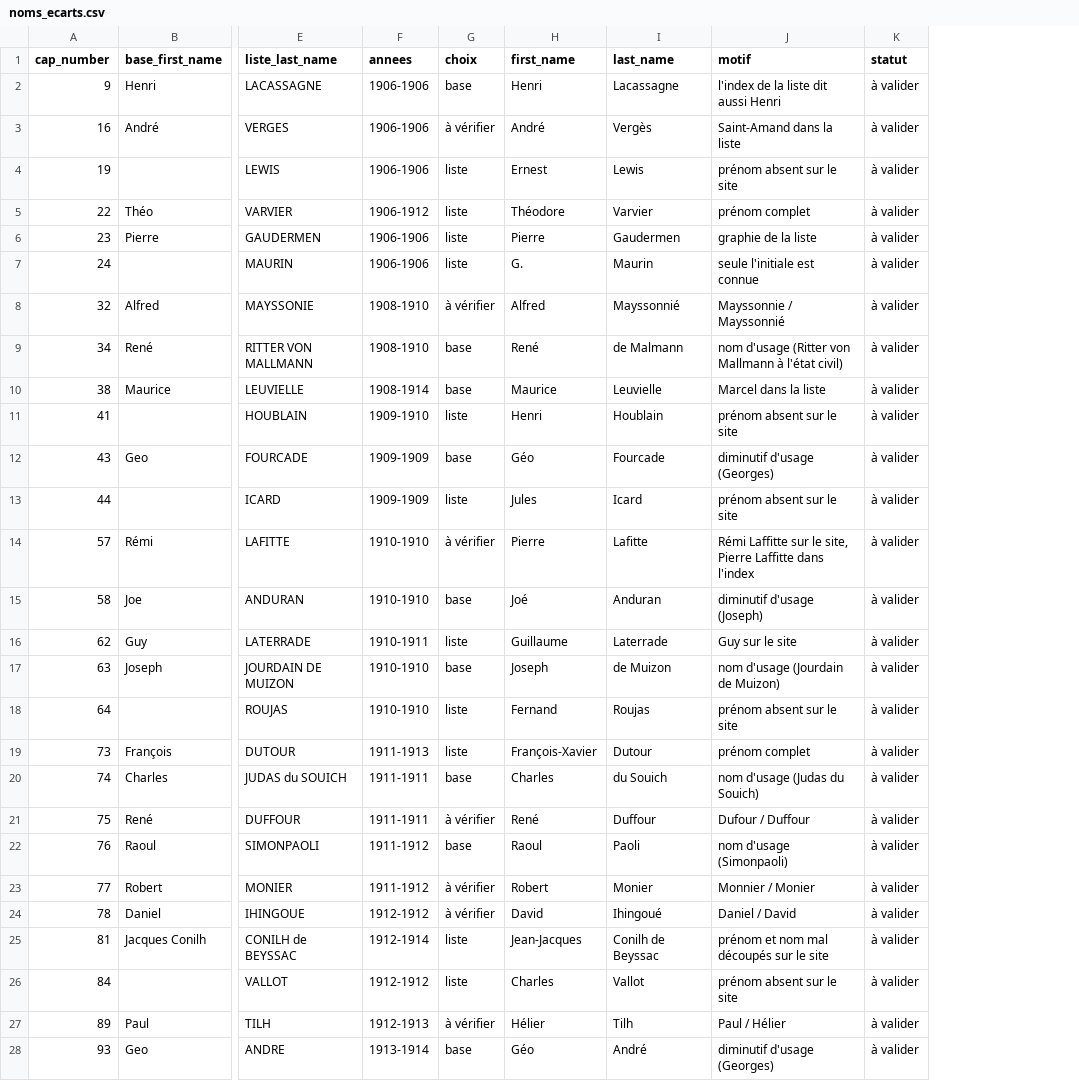
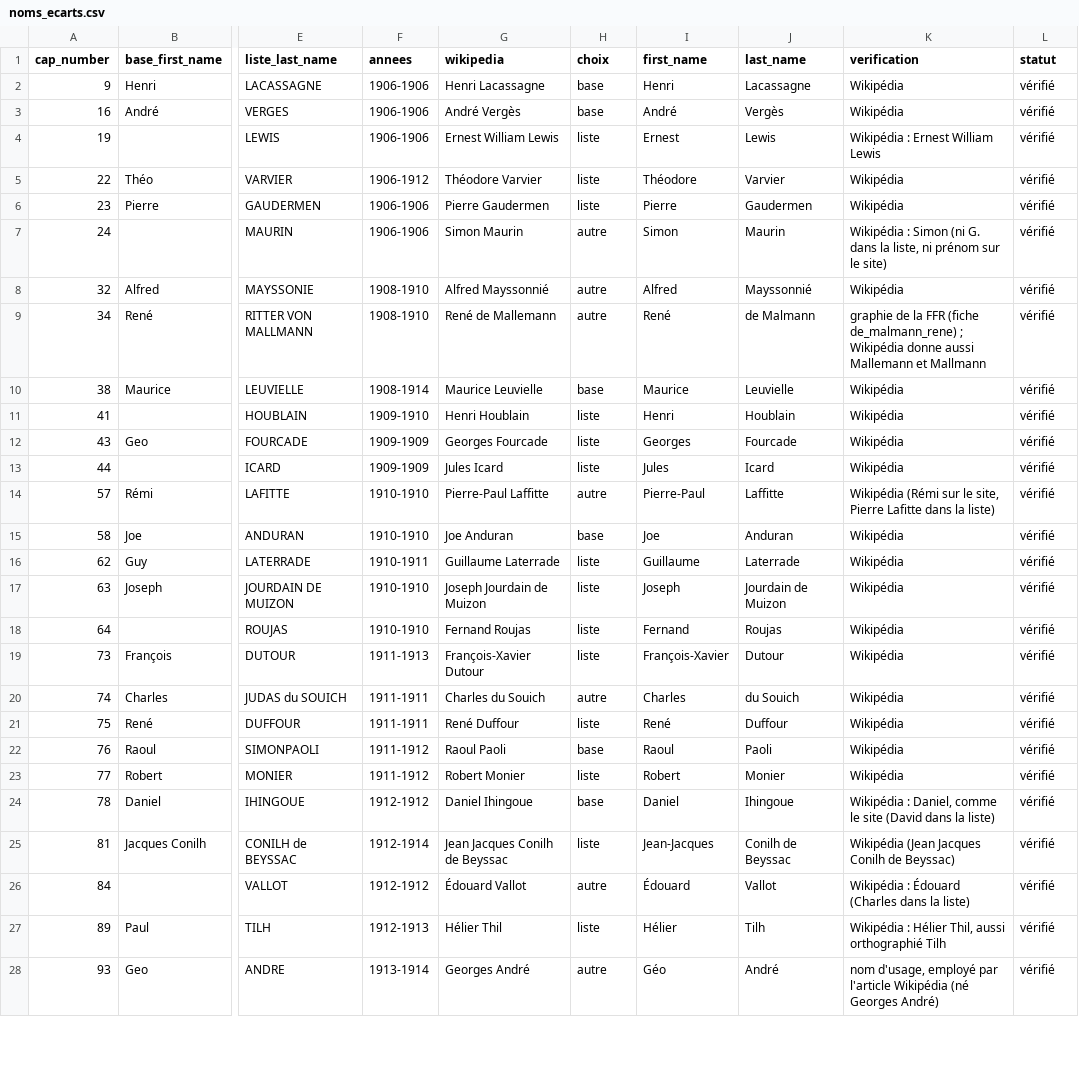
Before and after one commit to jeremsrd/xvfrance, a CSV file: database/data/sources/noms_ecarts.csv, drawn as a sheet; only a part is shown, gaps mark what is left out; removed rows and columns are numbered as before the commit, all else as after; the diff covers the shown part only; the diff names each change by its address in the sheet, - before the commit and + after, or states it on an @@ line.

```diff
--- a/database/data/sources/noms_ecarts.csv
+++ b/database/data/sources/noms_ecarts.csv
+column G (wikipedia), rows 2-28: Henri Lacassagne | André Vergès | Ernest William Lewis | Théodore Varvier | Pierre Gaudermen | Simon Maurin | Alfred Mayssonnié | René de Mallemann | Maurice Leuvielle | Henri Houblain | Georges Fourcade | Jules Icard | Pierre-Paul Laffitte | Joe Anduran | Guillaume Laterrade | Joseph Jourdain de Muizon | Fernand Roujas | François-Xavier Dutour | Charles du Souich | René Duffour | Raoul Paoli | Robert Monier | Daniel Ihingoue | Jean Jacques Conilh de Beyssac | Édouard Vallot | Hélier Thil | Georges André
-column J (motif), rows 2-28: l'index de la liste dit aussi Henri | Saint-Amand dans la liste | prénom absent sur le site | prénom complet | graphie de la liste | seule l'initiale est connue | Mayssonnie / Mayssonnié | nom d'usage (Ritter von Mallmann à l'état civil) | Marcel dans la liste | prénom absent sur le site | diminutif d'usage (Georges) | prénom absent sur le site | Rémi Laffitte sur le site, Pierre Laffitte dans l'index | diminutif d'usage (Joseph) | Guy sur le site | nom d'usage (Jourdain de Muizon) | prénom absent sur le site | prénom complet | nom d'usage (Judas du Souich) | Dufour / Duffour | nom d'usage (Simonpaoli) | Monnier / Monier | Daniel / David | prénom et nom mal découpés sur le site | prénom absent sur le site | Paul / Hélier | diminutif d'usage (Georges)
+column K (verification), rows 2-28: Wikipédia | Wikipédia | Wikipédia : Ernest William Lewis | Wikipédia | Wikipédia | Wikipédia : Simon (ni G. dans la liste, ni prénom sur le site) | Wikipédia | graphie de la FFR (fiche de_malmann_rene) ; Wikipédia donne aussi Mallemann et Mallmann | Wikipédia | Wikipédia | Wikipédia | Wikipédia | Wikipédia (Rémi sur le site, Pierre Lafitte dans la liste) | Wikipédia | Wikipédia | Wikipédia | Wikipédia | Wikipédia | Wikipédia | Wikipédia | Wikipédia | Wikipédia | Wikipédia : Daniel, comme le site (David dans la liste) | Wikipédia (Jean Jacques Conilh de Beyssac) | Wikipédia : Édouard (Charles dans la liste) | Wikipédia : Hélier Thil, aussi orthographié Tilh | nom d'usage, employé par l'article Wikipédia (né Georges André)
-L2:L28 (statut): à valider
+L2:L28 (statut): vérifié
-H3 (choix): à vérifier
+H3 (choix): base
-H7 (choix): liste
+H7 (choix): autre
-I7 (first_name): G.
+I7 (first_name): Simon
-H8 (choix): à vérifier
+H8 (choix): autre
-H9 (choix): base
+H9 (choix): autre
-H12 (choix): base
+H12 (choix): liste
-I12 (first_name): Géo
+I12 (first_name): Georges
-H14 (choix): à vérifier
+H14 (choix): autre
-I14 (first_name): Pierre
+I14 (first_name): Pierre-Paul
-J14 (last_name): Lafitte
+J14 (last_name): Laffitte
-I15 (first_name): Joé
+I15 (first_name): Joe
-H17 (choix): base
+H17 (choix): liste
-J17 (last_name): de Muizon
+J17 (last_name): Jourdain de Muizon
-H20 (choix): base
+H20 (choix): autre
-H21 (choix): à vérifier
+H21 (choix): liste
-H23 (choix): à vérifier
+H23 (choix): liste
-H24 (choix): à vérifier
+H24 (choix): base
-I24 (first_name): David
+I24 (first_name): Daniel
-J24 (last_name): Ihingoué
+J24 (last_name): Ihingoue
-H26 (choix): liste
+H26 (choix): autre
-I26 (first_name): Charles
+I26 (first_name): Édouard
-H27 (choix): à vérifier
+H27 (choix): liste
-H28 (choix): base
+H28 (choix): autre
```
Also changed, not shown: 118 edited cells elsewhere in this file, 1 other file.
